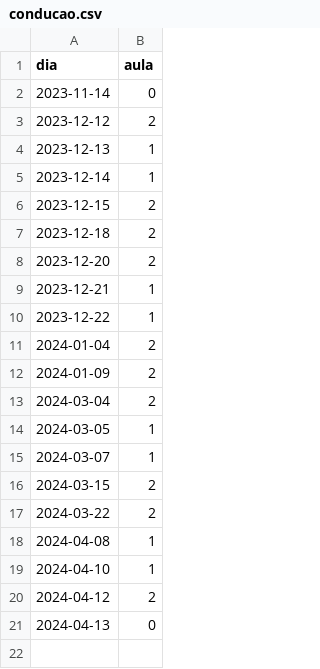
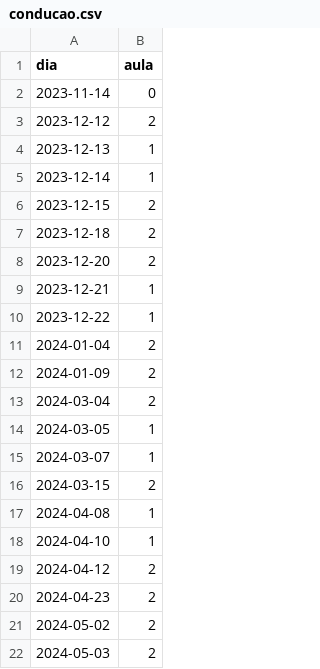
Before and after one commit to cpmachado/carta-de-conducao, a CSV file: data/conducao.csv, drawn as a sheet; removed rows and columns are numbered as before the commit, all else as after; the diff names each change by its address in the sheet, - before the commit and + after, or states it on an @@ line.

```diff
--- a/data/conducao.csv
+++ b/data/conducao.csv
-row 17: 2024-03-22 | 2
-row 21: 2024-04-13 | 0
+row 20: 2024-04-23 | 2
+row 21: 2024-05-02 | 2
+row 22: 2024-05-03 | 2
```
Also changed, not shown: 6 other files.
